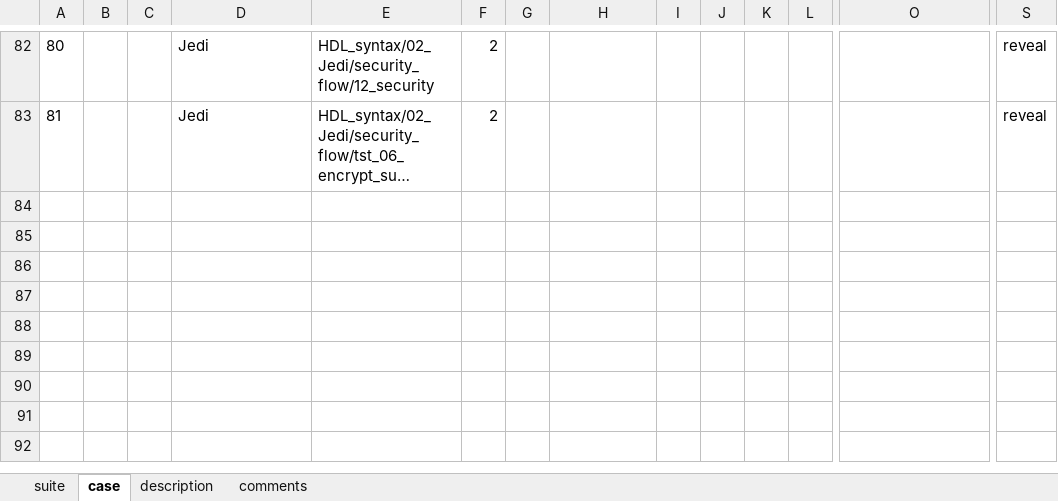
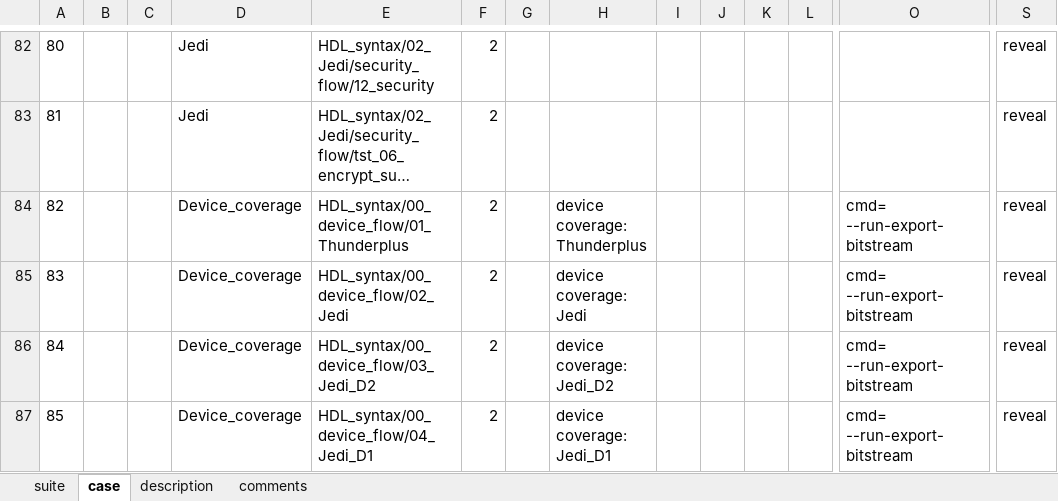
Before and after one commit to wanghengquan/repository, an Excel workbook: tmp_client/doc/TMP_EIT_suites/radiant/debug_10_reveal_inserter.xlsx, sheet case, drawn as a sheet; only a part is shown, gaps mark what is left out; long unchanged cells end in …; values as stored, in another font and other column widths than the file's, no borders; rows hold the shown columns only; the diff names each change by its address in the sheet, - before the commit and + after, or states it on an @@ line.

Commit message:
i318--reveal suite file update

```diff
--- a/tmp_client/doc/TMP_EIT_suites/radiant/debug_10_reveal_inserter.xlsx (sheet case)
+++ b/tmp_client/doc/TMP_EIT_suites/radiant/debug_10_reveal_inserter.xlsx (sheet case)
+row 84: 82 |  |  | Device_coverage | HDL_syntax/00_device_flow/01_Thunderplus | 2 |  | device coverage: Thunderplus |  |  |  |  | cmd= --run-export-bitstream | reveal
+row 85: 83 |  |  | Device_coverage | HDL_syntax/00_device_flow/02_Jedi | 2 |  | device coverage: Jedi |  |  |  |  | cmd= --run-export-bitstream | reveal
+row 86: 84 |  |  | Device_coverage | HDL_syntax/00_device_flow/03_Jedi_D2 | 2 |  | device coverage: Jedi_D2 |  |  |  |  | cmd= --run-export-bitstream | reveal
+row 87: 85 |  |  | Device_coverage | HDL_syntax/00_device_flow/04_Jedi_D1 | 2 |  | device coverage: Jedi_D1 |  |  |  |  | cmd= --run-export-bitstream | reveal
```
Also changed, not shown: sheet suite, 1 other file.
